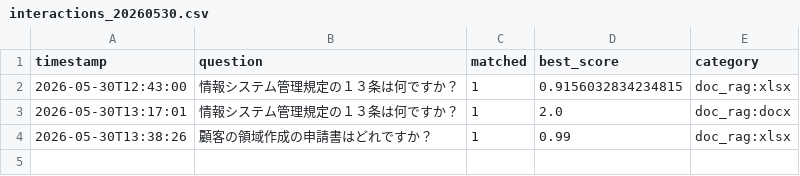
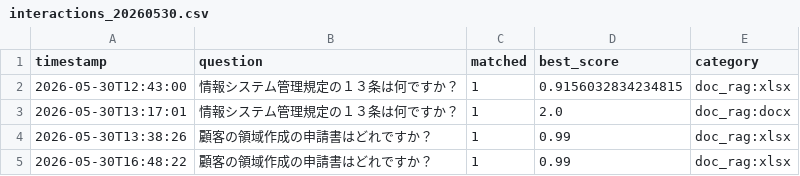
Before and after one commit to Hisa888/helpdesk_ai, a CSV file: streamlit_data/tenants/demo/logs/interactions_20260530.csv, drawn as a sheet.

Commit message:
Update log: tenants/demo/logs/interactions_20260530.csv

```diff
--- a/streamlit_data/tenants/demo/logs/interactions_20260530.csv
+++ b/streamlit_data/tenants/demo/logs/interactions_20260530.csv
@@ -4 +4,2 @@ timestamp,question,matched,best_score,category
 2026-05-30T13:38:26,顧客の領域作成の申請書はどれですか？,1,0.99,doc_rag:xlsx
+2026-05-30T16:48:22,顧客の領域作成の申請書はどれですか？,1,0.99,doc_rag:xlsx
```
